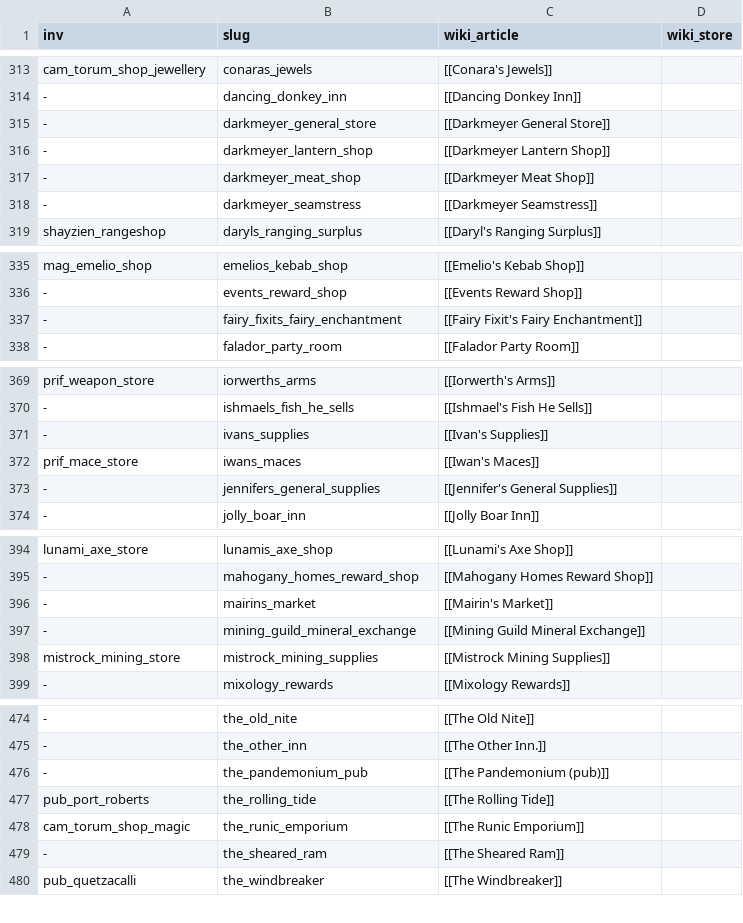
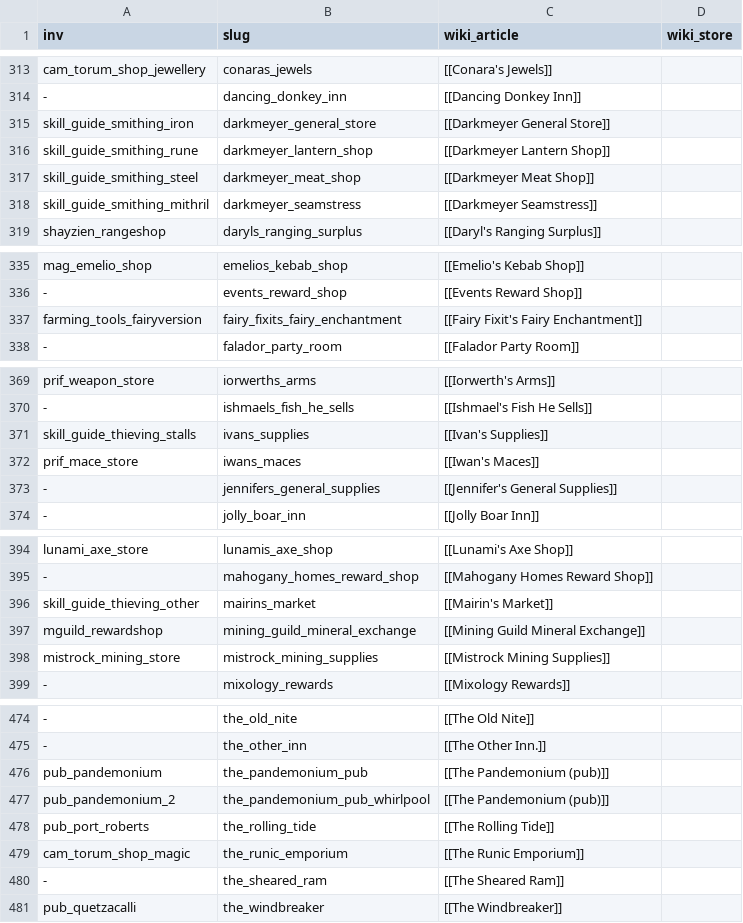
Before and after one commit to OpenRune/OpenRune-Server, a CSV file: tools/wiki-dumping/src/main/resources/shopmappings.csv, drawn as a sheet; only a part is shown, gaps mark what is left out; the diff covers the shown part only; the diff names each change by its address in the sheet, - before the commit and + after, or states it on an @@ line.

```diff
--- a/tools/wiki-dumping/src/main/resources/shopmappings.csv
+++ b/tools/wiki-dumping/src/main/resources/shopmappings.csv
-A315 (inv): -
+A315 (inv): skill_guide_smithing_iron
-A316 (inv): -
+A316 (inv): skill_guide_smithing_rune
-A317 (inv): -
+A317 (inv): skill_guide_smithing_steel
-A318 (inv): -
+A318 (inv): skill_guide_smithing_mithril
-A337 (inv): -
+A337 (inv): farming_tools_fairyversion
-A371 (inv): -
+A371 (inv): skill_guide_thieving_stalls
-A396 (inv): -
+A396 (inv): skill_guide_thieving_other
-A397 (inv): -
+A397 (inv): mguild_rewardshop
-A476 (inv): -
+A476 (inv): pub_pandemonium
+row 477: pub_pandemonium_2 | the_pandemonium_pub_whirlpool | [[The Pandemonium (pub)]]
```
Also changed, not shown: 2 edited cells elsewhere in this file, 9 other files.
